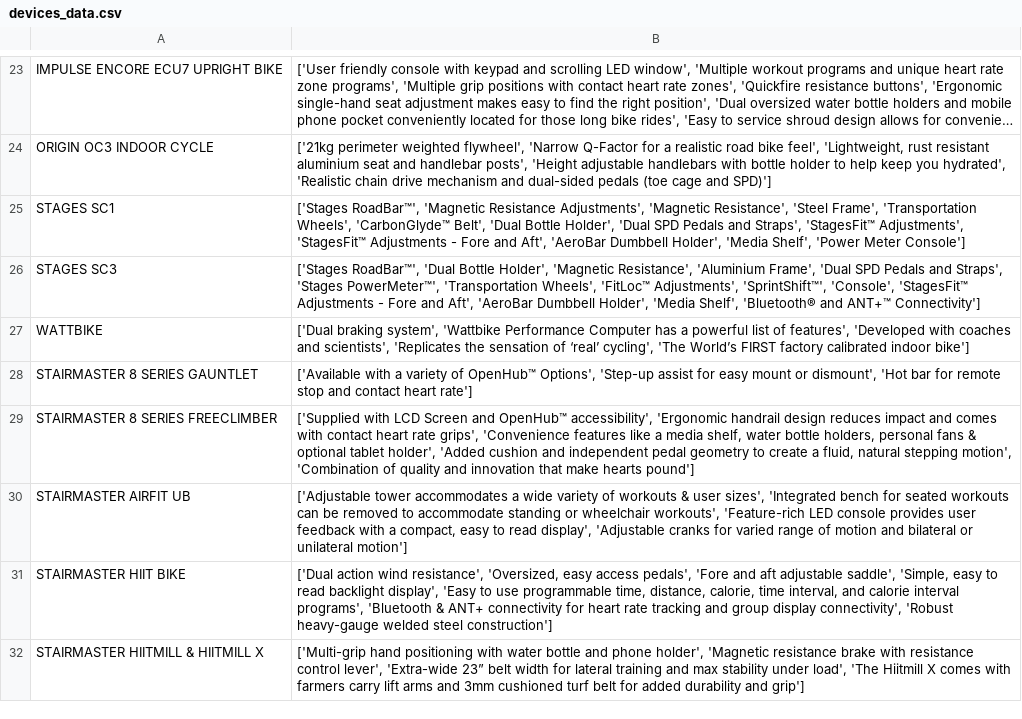
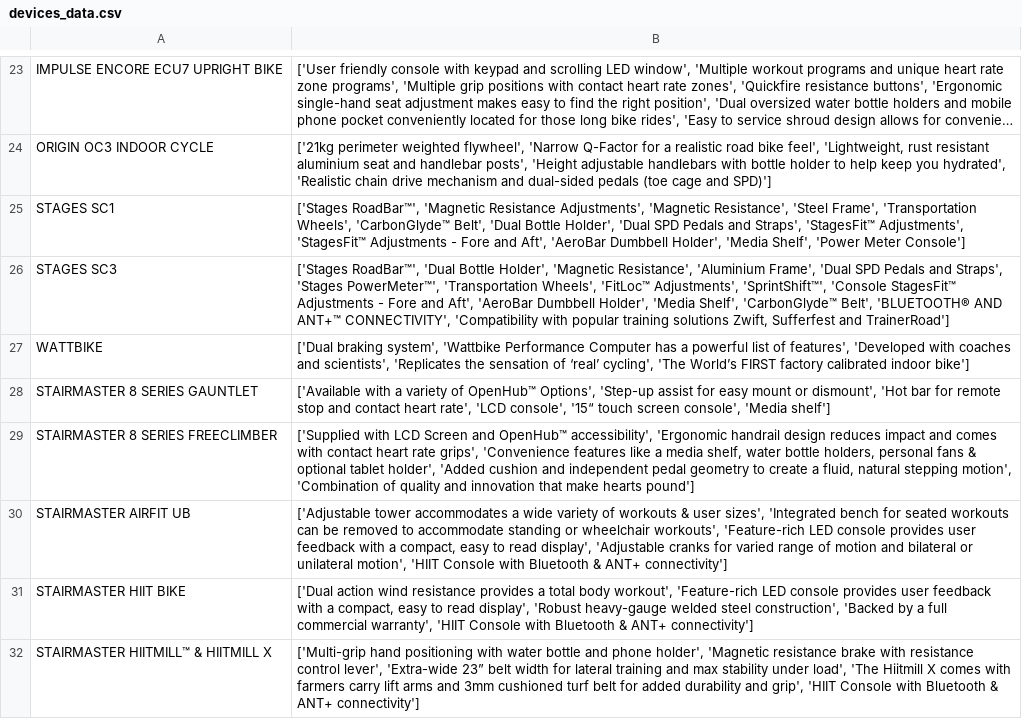
Before and after one commit to ZealArdeshna/LabsBitPOCAPP, a CSV file: devices_data.csv, drawn as a sheet; only a part is shown, gaps mark what is left out; long unchanged cells end in …; the diff covers the shown part only.

```diff
--- a/devices_data.csv
+++ b/devices_data.csv
@@ -25,8 +25,8 @@ ORIGIN OC3 INDOOR CYCLE,"['21kg perimeter weighted flywheel', 'Narrow Q-Factor f
 STAGES SC1,"['Stages RoadBar™', 'Magnetic Resistance Adjustments', 'Magnetic Resistance', 'Steel Frame', 'Transportation Wheels', 'CarbonGlyde™ Belt', 'Dual Bottle Holder', 'Dual SPD Pedals and Straps', 'StagesFit™ Adjustments', 'StagesFit™ Adjustments - Fore and Aft', 'AeroBar Dumbbell Holder', 'Media Shelf', 'Power Meter Console']"
-STAGES SC3,"['Stages RoadBar™', 'Dual Bottle Holder', 'Magnetic Resistance', 'Aluminium Frame', 'Dual SPD Pedals and Straps', 'Stages PowerMeter™', 'Transportation Wheels', 'FitLoc™ Adjustments', 'SprintShift™', 'Console', 'StagesFit™ Adjustments - Fore and Aft', 'AeroBar Dumbbell Holder', 'Media Shelf', 'Bluetooth® and ANT+™ Connectivity']"
+STAGES SC3,"['Stages RoadBar™', 'Dual Bottle Holder', 'Magnetic Resistance', 'Aluminium Frame', 'Dual SPD Pedals and Straps', 'Stages PowerMeter™', 'Transportation Wheels', 'FitLoc™ Adjustments', 'SprintShift™', 'Console StagesFit™ Adjustments - Fore and Aft', 'AeroBar Dumbbell Holder', 'Media Shelf', 'CarbonGlyde™ Belt', 'BLUETOOTH® AND ANT+™ CONNECTIVITY', 'Compatibility with popular training solutions Zwift, Sufferfest and TrainerRoad']"
 WATTBIKE,"['Dual braking system', 'Wattbike Performance Computer has a powerful list of features', 'Developed with coaches and scientists', 'Replicates the sensation of ‘real’ cycling', 'The World’s FIRST factory calibrated indoor bike']"
-STAIRMASTER 8 SERIES GAUNTLET,"['Available with a variety of OpenHub™ Options', 'Step-up assist for easy mount or dismount', 'Hot bar for remote stop and contact heart rate']"
+STAIRMASTER 8 SERIES GAUNTLET,"['Available with a variety of OpenHub™ Options', 'Step-up assist for easy mount or dismount', 'Hot bar for remote stop and contact heart rate', 'LCD console', '15“ touch screen console', 'Media shelf']"
 STAIRMASTER 8 SERIES FREECLIMBER,"['Supplied with LCD Screen and OpenHub™ accessibility', 'Ergonomic handrail design reduces impact and comes with contact heart rate grips', 'Convenience features like a media shelf, water bottle holders, personal fans & optional tablet holder', 'Added cushion and independent pedal geometry to create a fluid, natural stepping motion', 'Combination of quality and innovation that make hearts pound']"
-STAIRMASTER AIRFIT UB,"['Adjustable tower accommodates a wide variety of workouts & user sizes', 'Integrated bench for seated workouts can be removed to accommodate standing or wheelchair workouts', 'Feature-rich LED console provides user feedback with a compact, easy to read display', 'Adjustable cranks for varied range of motion and bilateral or unilateral motion']"
-STAIRMASTER HIIT BIKE,"['Dual action wind resistance', 'Oversized, easy access pedals', 'Fore and aft adjustable saddle', 'Simple, easy to read backlight display', 'Easy to use programmable time, distance, calorie, time interval, and calorie interval programs', 'Bluetooth & ANT+ connectivity for heart rate tracking and group display connectivity', 'Robust heavy-gauge welded steel construction']"
-STAIRMASTER HIITMILL & HIITMILL X,"['Multi-grip hand positioning with water bottle and phone holder', 'Magnetic resistance brake with resistance control lever', 'Extra-wide 23” belt width for lateral training and max stability under load', 'The Hiitmill X comes with farmers carry lift arms and 3mm cushioned turf belt for added durability and grip']"
+STAIRMASTER AIRFIT UB,"['Adjustable tower accommodates a wide variety of workouts & user sizes', 'Integrated bench for seated workouts can be removed to accommodate standing or wheelchair workouts', 'Feature-rich LED console provides user feedback with a compact, easy to read display', 'Adjustable cranks for varied range of motion and bilateral or unilateral motion', 'HIIT Console with Bluetooth & ANT+ connectivity']"
+STAIRMASTER HIIT BIKE,"['Dual action wind resistance provides a total body workout', 'Feature-rich LED console provides user feedback with a compact, easy to read display', 'Robust heavy-gauge welded steel construction', 'Backed by a full commercial warranty', 'HIIT Console with Bluetooth & ANT+ connectivity']"
+STAIRMASTER HIITMILL™ & HIITMILL X,"['Multi-grip hand positioning with water bottle and phone holder', 'Magnetic resistance brake with resistance control lever', 'Extra-wide 23” belt width for lateral training and max stability under load', 'The Hiitmill X comes with farmers carry lift arms and 3mm cushioned turf belt for added durability and grip', 'HIIT Console with Bluetooth & ANT+ connectivity']"
```
Also changed, not shown: 10 edited cells elsewhere in this file.
